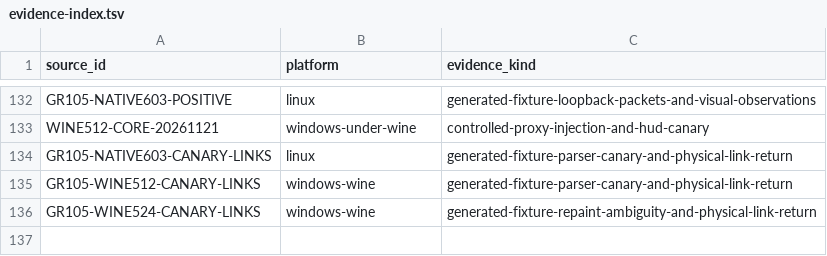
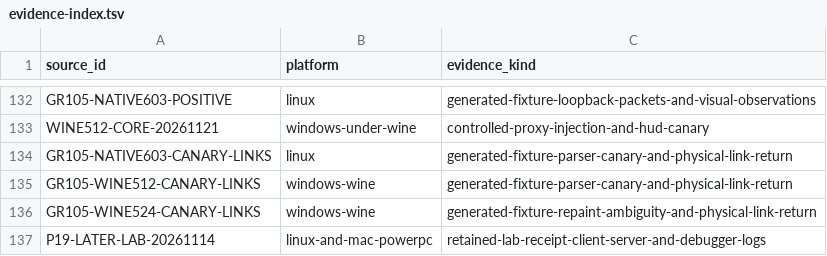
Before and after one commit to squirelworks/Graal_analysis, a TSV file: docs/evidence-index.tsv, drawn as a sheet; only a part is shown, gaps mark what is left out; the diff names each change by its address in the sheet, - before the commit and + after, or states it on an @@ line.

Commit message:
Separate protocol-19 lab cohorts and validation limits
Replace the stale never-run summary while preserving the original GPL validation question and distinct client/backend outcomes.

Evidence: retained November 14 lab receipts and logs, independently reviewed, plus published later Linux and Mac camera-path notes. No new execution.

```diff
--- a/docs/evidence-index.tsv
+++ b/docs/evidence-index.tsv
+row 137: P19-LATER-LAB-20261114 | linux-and-mac-powerpc | retained-lab-receipt-client-server-and-debugger-logs
```
Also changed, not shown: 3 other files.
